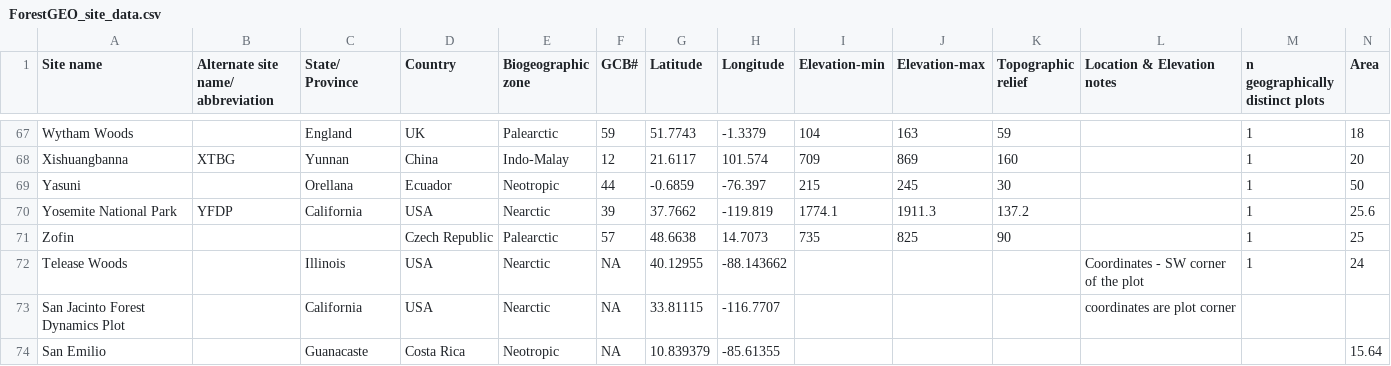
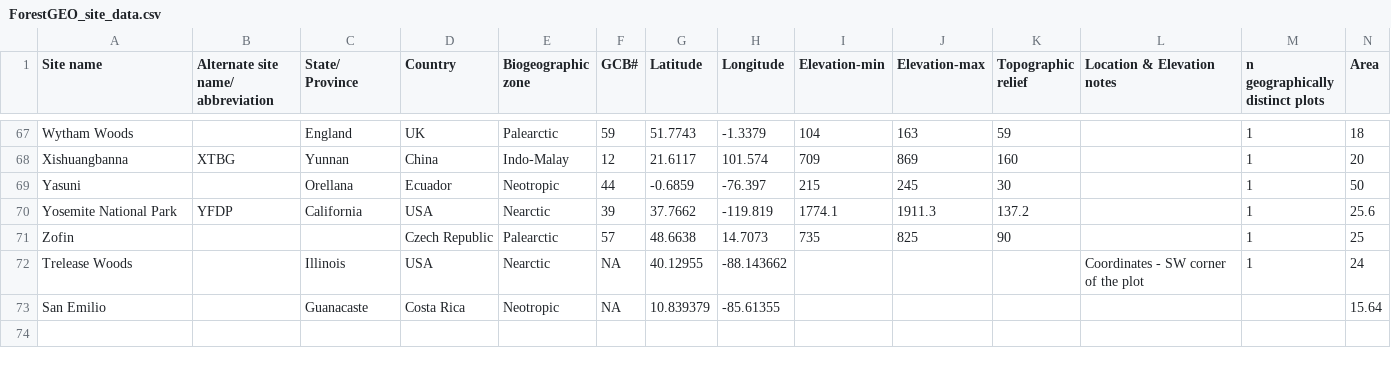
Before and after one commit to forestgeo/Site-Data, a CSV file: ForestGEO_site_data.csv, drawn as a sheet; only a part is shown, gaps mark what is left out; rows hold the shown columns only; the diff names each change by its address in the sheet, - before the commit and + after, or states it on an @@ line.

Commit message:
Two corrections
Delete San Jacinto (not part of the network), and fix spelling of Trelease Woods

```diff
--- a/ForestGEO_site_data.csv
+++ b/ForestGEO_site_data.csv
-A72 (Site name): Telease Woods
+A72 (Site name): Trelease Woods
-row 73: San Jacinto Forest Dynamics Plot |  | California | USA | Nearctic | NA | 33.81115 | -116.7707 |  |  |  | coordinates are plot corner
```
